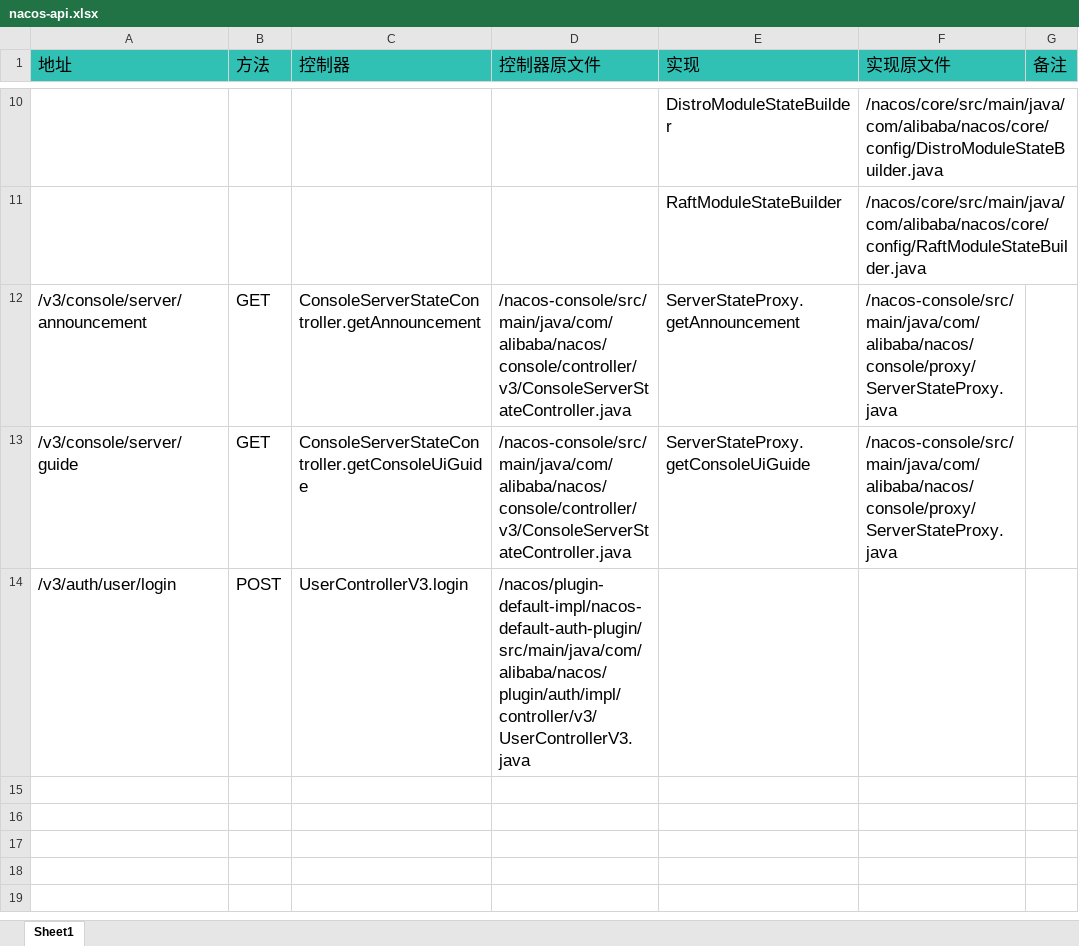
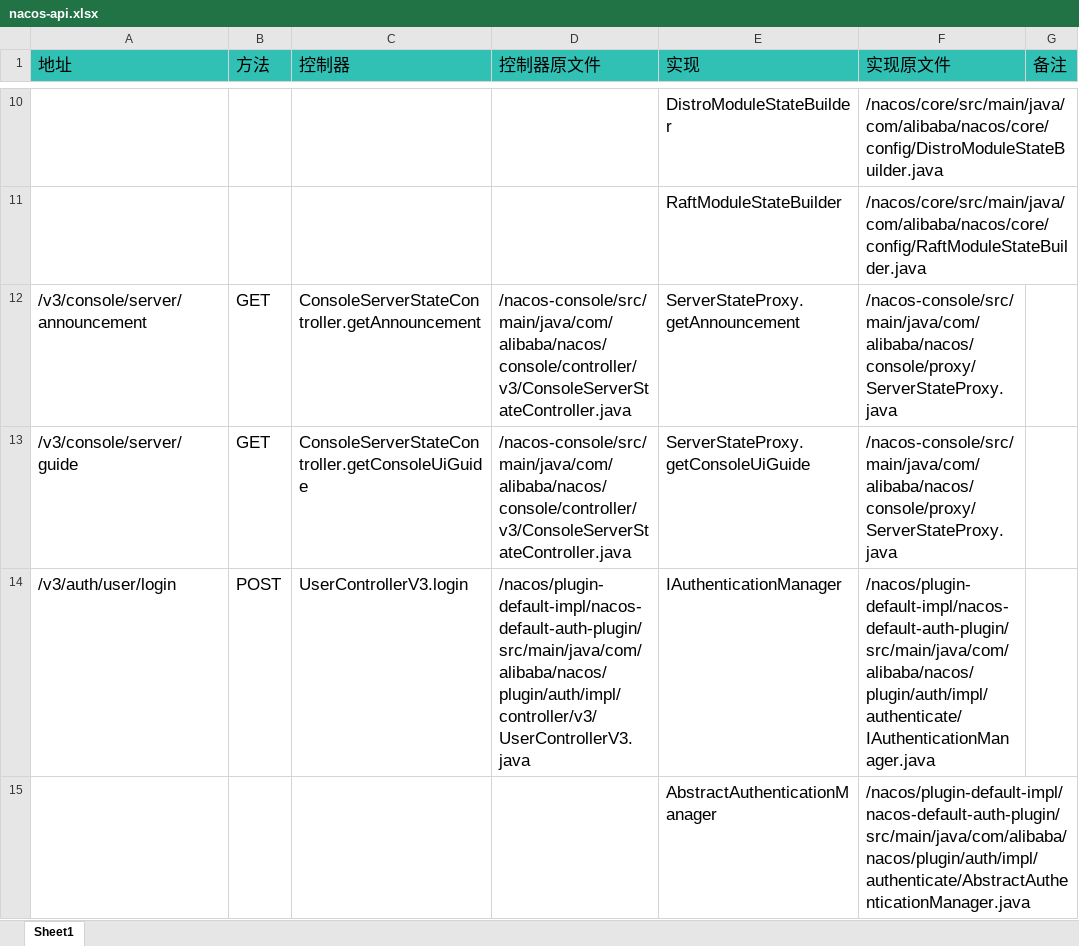
Before and after one commit to easynet-cn/batata, an Excel workbook: doc/nacos-api.xlsx, sheet Sheet1, drawn as a sheet; only a part is shown, gaps mark what is left out; values as stored, in another font and other column widths than the file's, no borders; the diff names each change by its address in the sheet, - before the commit and + after, or states it on an @@ line.

Commit message:
Update auth login to support content type of query and x-www-form-urlencoded.

```diff
--- a/doc/nacos-api.xlsx (sheet Sheet1)
+++ b/doc/nacos-api.xlsx (sheet Sheet1)
-E14 (实现): (empty)
+E14 (实现): IAuthenticationManager
-F14 (实现原文件): (empty)
+F14 (实现原文件): /nacos/plugin-default-impl/nacos-default-auth-plugin/src/main/java/com/alibaba/nacos/plugin/auth/impl/authenticate/IAuthenticationManager.java
+row 15:  |  |  |  | AbstractAuthenticationManager | /nacos/plugin-default-impl/nacos-default-auth-plugin/src/main/java/com/alibaba/nacos/plugin/auth/impl/authenticate/AbstractAuthenticationManager.java
```
Also changed, not shown: 3 other files.
